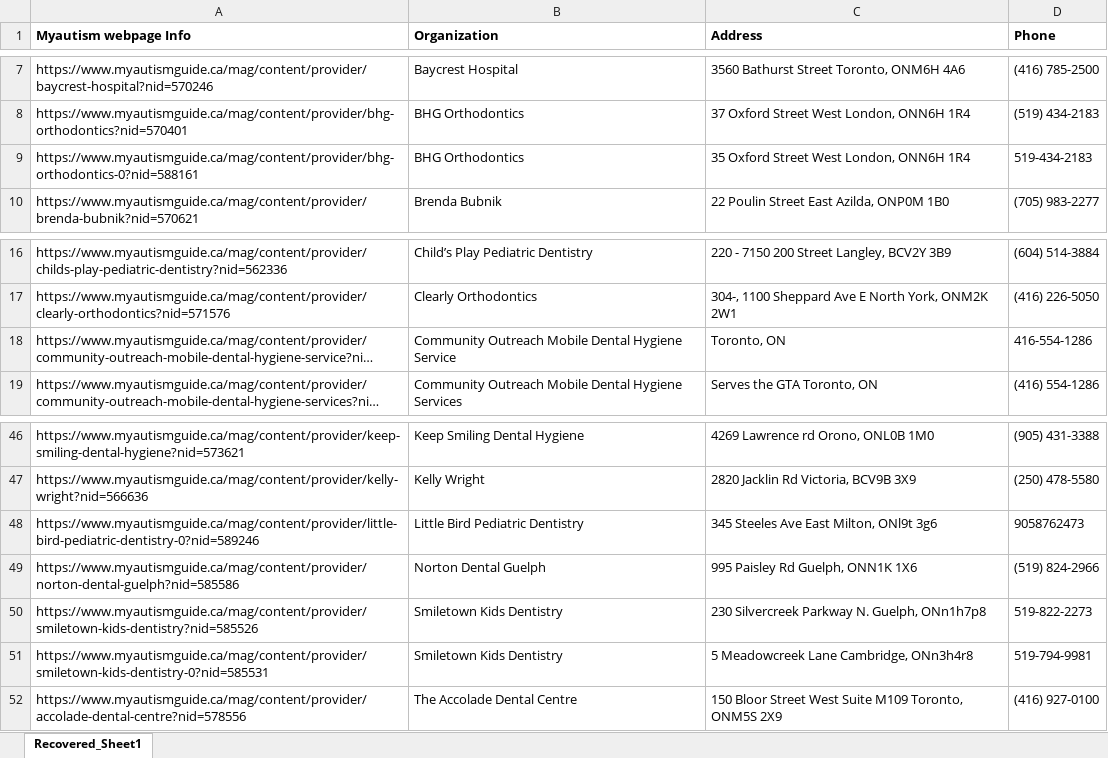
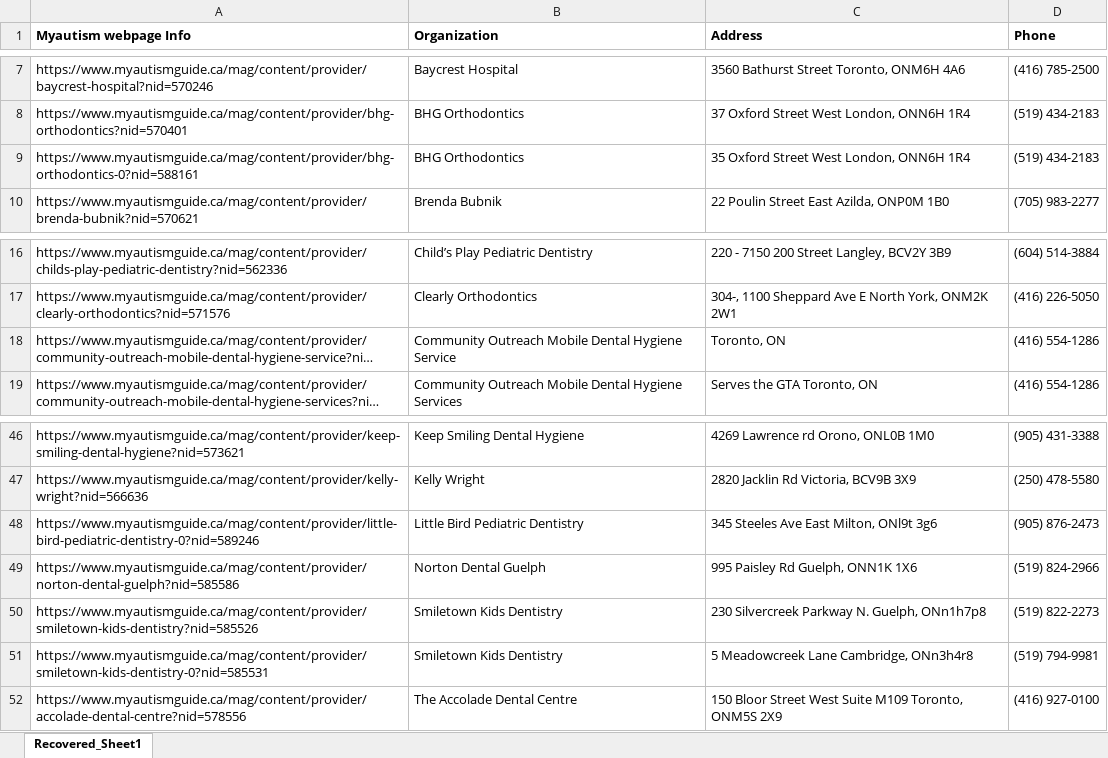
Before and after one commit to michaelZhaoCode/AutismSupportChatbot, an Excel workbook: backend/api/servicehandler/services/Dentist.xlsx, sheet Recovered_Sheet1, drawn as a sheet; only a part is shown, gaps mark what is left out; long unchanged cells end in …; values as stored, in another font and other column widths than the file's, no borders; the diff names each change by its address in the sheet, - before the commit and + after, or states it on an @@ line.

```diff
--- a/backend/api/servicehandler/services/Dentist.xlsx (sheet Recovered_Sheet1)
+++ b/backend/api/servicehandler/services/Dentist.xlsx (sheet Recovered_Sheet1)
-D9 (Phone): 519-434-2183
+D9 (Phone): (519) 434-2183
-D18 (Phone): 416-554-1286
+D18 (Phone): (416) 554-1286
-D48 (Phone): 9058762473
+D48 (Phone): (905) 876-2473
-D50 (Phone): 519-822-2273
+D50 (Phone): (519) 822-2273
-D51 (Phone): 519-794-9981
+D51 (Phone): (519) 794-9981
```
Also changed, not shown: backend/api/servicehandler/services/Employment.xlsx, backend/api/servicehandler/services/Housing.xlsx, 52 other files.
